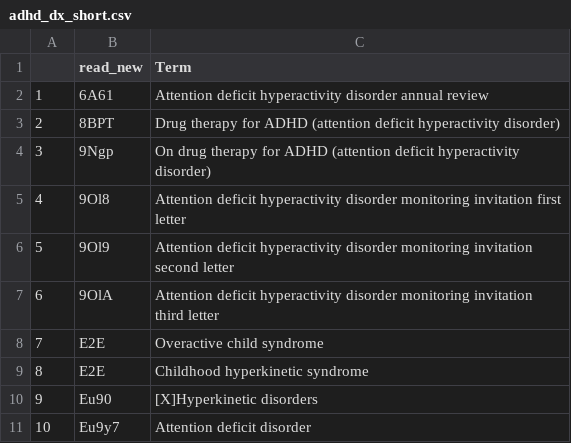
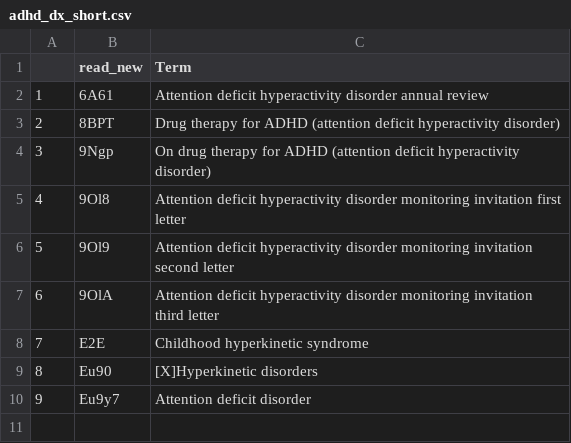
Before and after one commit to sarjit94/AND_lists, a CSV file: ADHD/adhd_dx_short.csv, drawn as a sheet; removed rows and columns are numbered as before the commit, all else as after; the diff names each change by its address in the sheet, - before the commit and + after, or states it on an @@ line.

```diff
--- a/ADHD/adhd_dx_short.csv
+++ b/ADHD/adhd_dx_short.csv
-row 8: 7 | E2E | Overactive child syndrome
@@ column A renumbered from row 8 down @@
```
Also changed, not shown: 3 other files.
